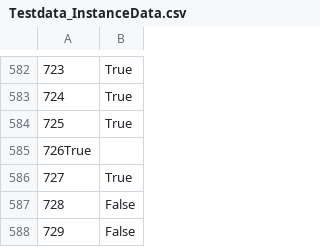
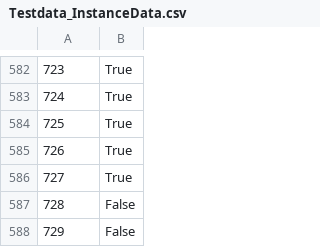
Before and after one commit to Eoshria/Test_4a05r4_IVX_Data, a CSV file: Testdata_InstanceData.csv, drawn as a sheet; only a part is shown, gaps mark what is left out; removed rows and columns are numbered as before the commit, all else as after; the diff names each change by its address in the sheet, - before the commit and + after, or states it on an @@ line.

Commit message:
Update Testdata_InstanceData.csv

```diff
--- a/Testdata_InstanceData.csv
+++ b/Testdata_InstanceData.csv
-row 585: 726True
+row 585: 726 | True
```
